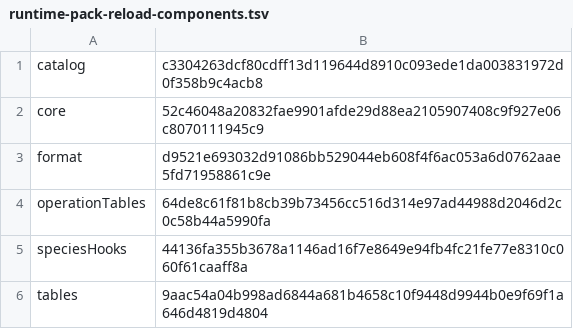
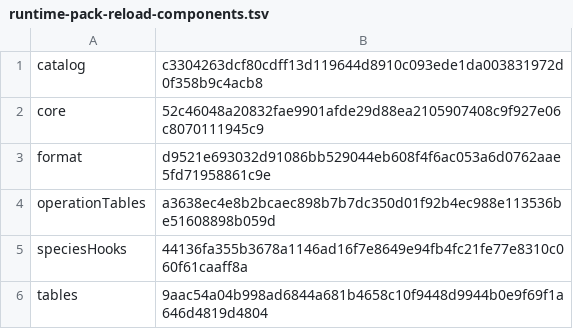
Before and after one commit to sensey12-mm/Maestro, a TSV file: src/main/resources/com/maestroai/training/runtime-pack-reload-components.tsv, drawn as a sheet.

```diff
--- a/src/main/resources/com/maestroai/training/runtime-pack-reload-components.tsv
+++ b/src/main/resources/com/maestroai/training/runtime-pack-reload-components.tsv
@@ -3,3 +3,3 @@ core	52c46048a20832fae9901afde29d88ea2105907408c9f927e06c8070111945c9
 format	d9521e693032d91086bb529044eb608f4f6ac053a6d0762aae5fd71958861c9e
-operationTables	64de8c61f81b8cb39b73456cc516d314e97ad44988d2046d2c0c58b44a5990fa
+operationTables	a3638ec4e8b2bcaec898b7b7dc350d01f92b4ec988e113536be51608898b059d
 speciesHooks	44136fa355b3678a1146ad16f7e8649e94fb4fc21fe77e8310c060f61caaff8a
```
Also changed, not shown: src/main/resources/com/maestroai/training/runtime-domain-components.tsv, src/main/resources/com/maestroai/training/runtime-pack-components.tsv, 16 other files.
